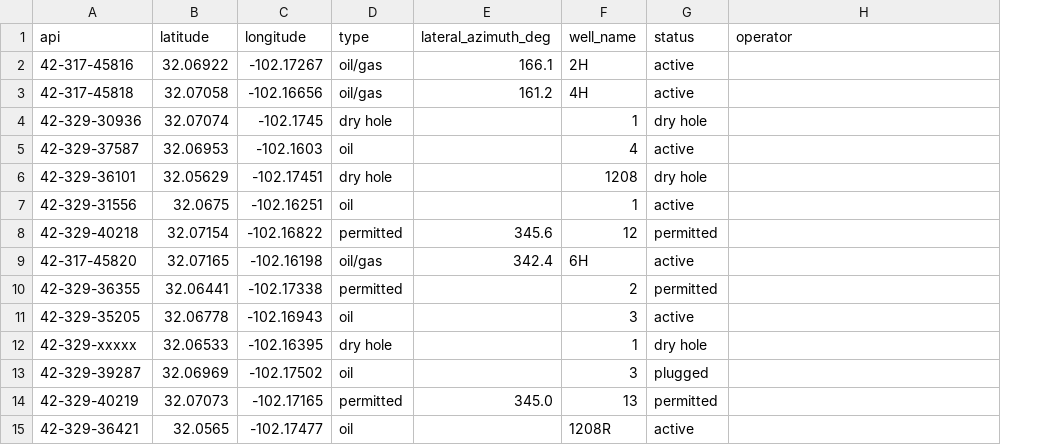
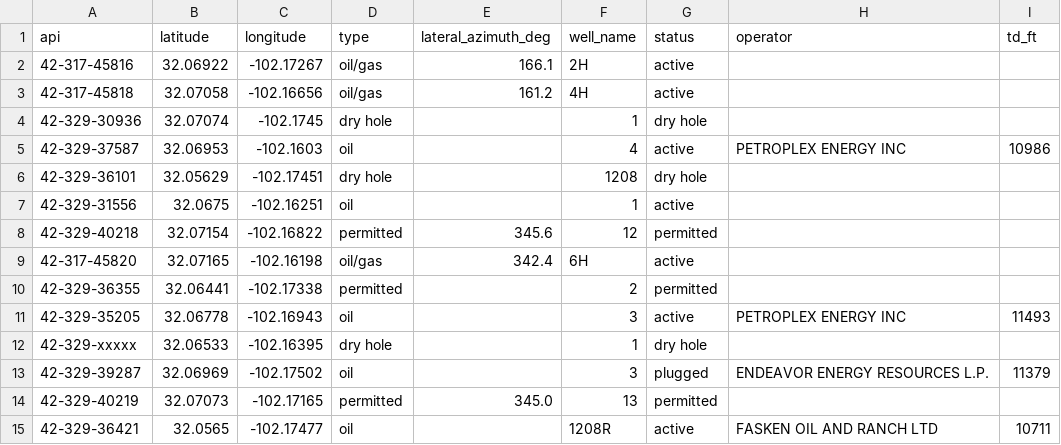
Before and after one commit to acwil88/One-square-mile, a CSV file: phase2/wells.csv, drawn as a sheet; the diff names each change by its address in the sheet, - before the commit and + after, or states it on an @@ line.

```diff
--- a/phase2/wells.csv
+++ b/phase2/wells.csv
+column I (td_ft), rows 5-15: 10986 |  |  |  |  |  | 11493 |  | 11379 |  | 10711
-H5 (operator): (empty)
+H5 (operator): PETROPLEX ENERGY INC
-H11 (operator): (empty)
+H11 (operator): PETROPLEX ENERGY INC
-H13 (operator): (empty)
+H13 (operator): ENDEAVOR ENERGY RESOURCES L.P.
-H15 (operator): (empty)
+H15 (operator): FASKEN OIL AND RANCH LTD
```
Also changed, not shown: 10 other files.
